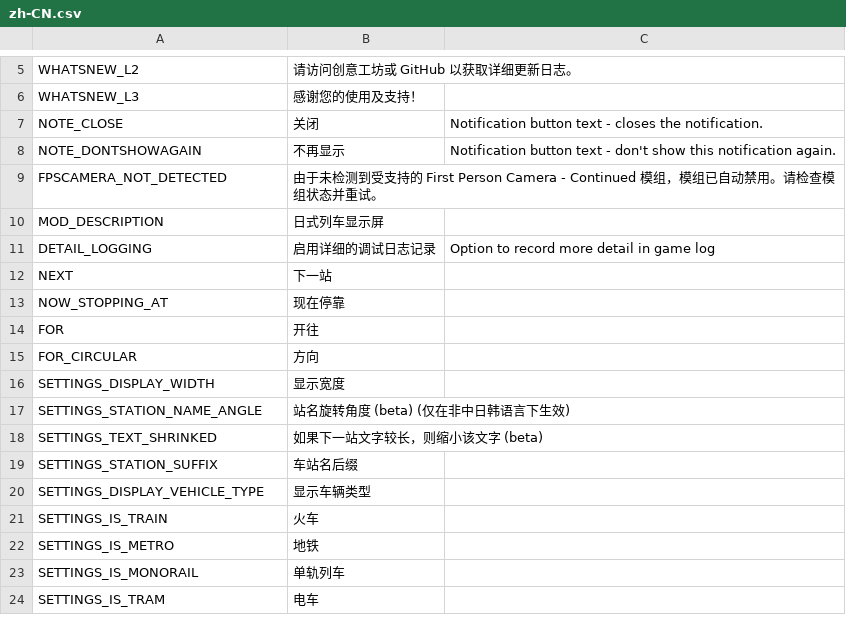
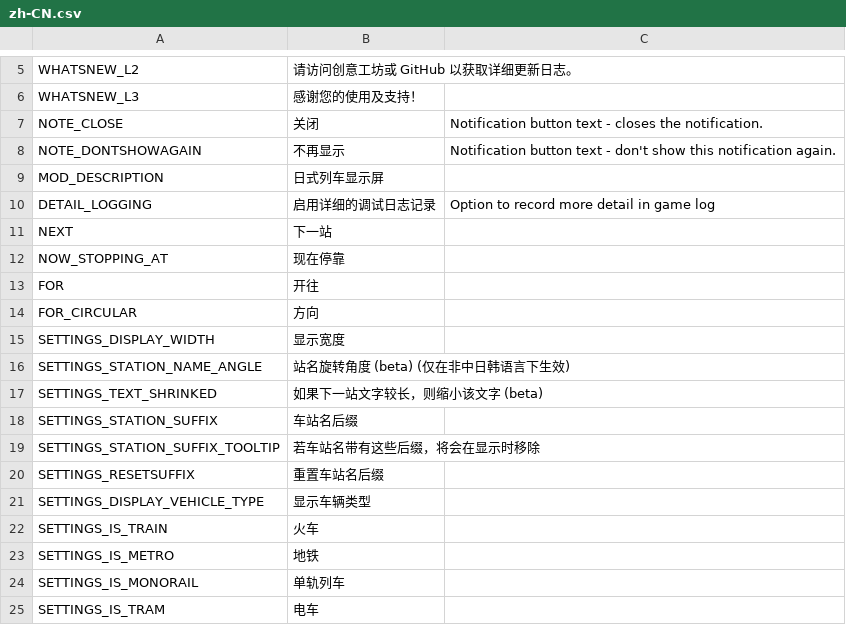
Before and after one commit to will258012/TrainDisplayUpdated, a CSV file: TrainDisplay/Translations/zh-CN.csv, drawn as a sheet; only a part is shown, gaps mark what is left out.

Commit message:
v1.4.6
- Update with FPSCameraAPI
- Fix text layout issues in CJK
- Fix no display issue when station suffix setting is empty
- Improve next station text shrinking
- Improve settings panel UX
- Update translations

```diff
--- a/TrainDisplay/Translations/zh-CN.csv
+++ b/TrainDisplay/Translations/zh-CN.csv
@@ -8,3 +8,2 @@
 "NOTE_DONTSHOWAGAIN","不再显示","Notification button text - don't show this notification again."
-"FPSCAMERA_NOT_DETECTED","由于未检测到受支持的 First Person Camera - Continued 模组，模组已自动禁用。请检查模组状态并重试。",""
 "MOD_DESCRIPTION","日式列车显示屏",""
@@ -19,2 +18,4 @@
 "SETTINGS_STATION_SUFFIX","车站名后缀",""
+SETTINGS_STATION_SUFFIX_TOOLTIP,若车站名带有这些后缀，将会在显示时移除
+SETTINGS_RESETSUFFIX,重置车站名后缀
 "SETTINGS_DISPLAY_VEHICLE_TYPE","显示车辆类型",""
```
Also changed, not shown: TrainDisplay/Translations/en-EN.csv, 9 other files.
